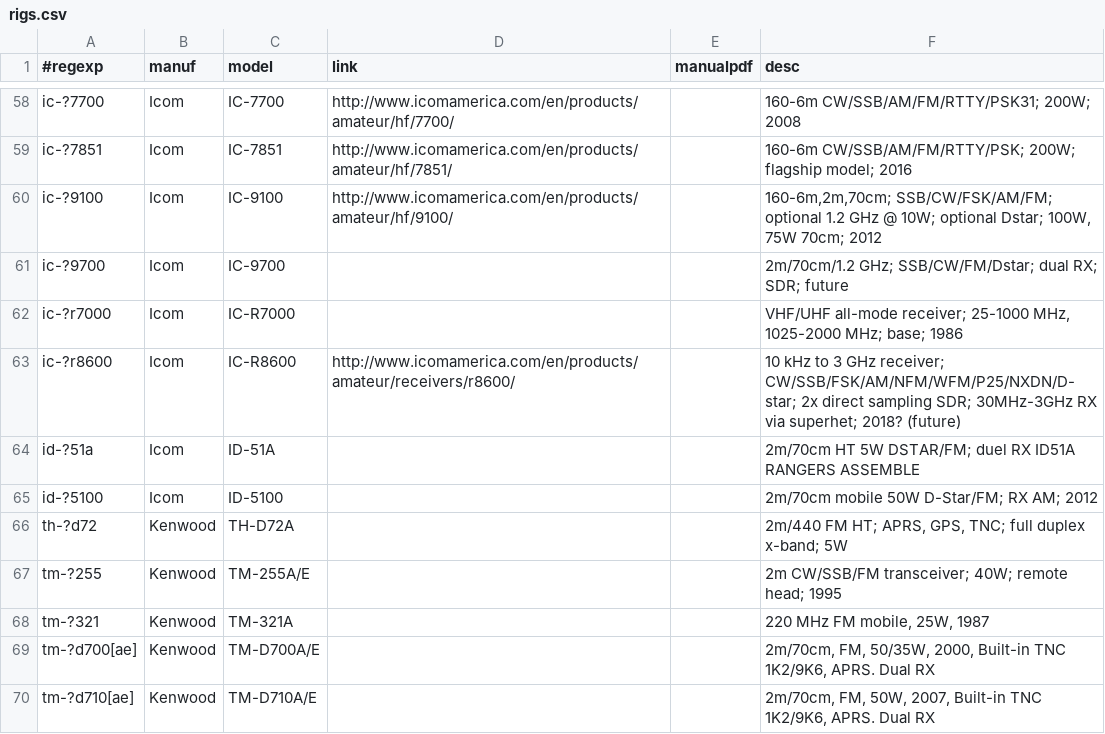
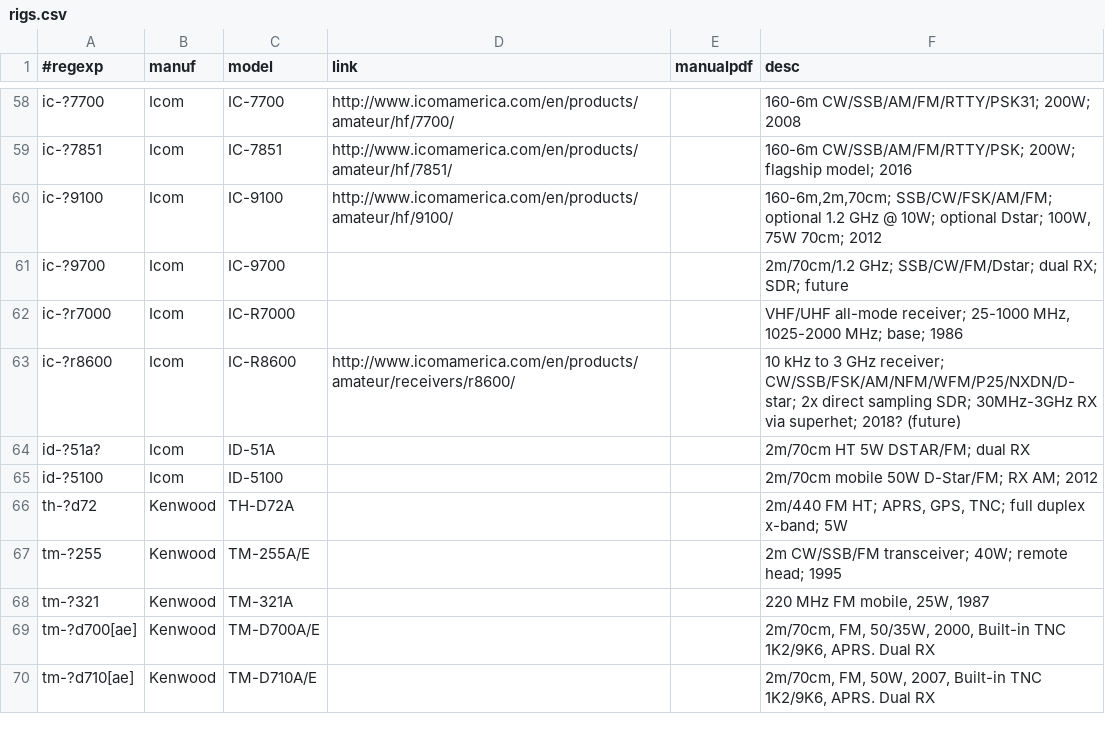
Before and after one commit to molo1134/rigs, a CSV file: rigs.csv, drawn as a sheet; only a part is shown, gaps mark what is left out.

Commit message:
cleanup id-51a

```diff
--- a/rigs.csv
+++ b/rigs.csv
@@ -63,3 +63,3 @@ ic-?r7000,Icom,IC-R7000,,,"VHF/UHF all-mode receiver; 25-1000 MHz, 1025-2000 MHz
 ic-?r8600,Icom,IC-R8600,http://www.icomamerica.com/en/products/amateur/receivers/r8600/,,"10 kHz to 3 GHz receiver; CW/SSB/FSK/AM/NFM/WFM/P25/NXDN/D-star; 2x direct sampling SDR; 30MHz-3GHz RX via superhet; 2018? (future)"
-id-?51a,Icom,ID-51A,,,"2m/70cm HT 5W DSTAR/FM; duel RX ID51A RANGERS ASSEMBLE"
+id-?51a?,Icom,ID-51A,,,"2m/70cm HT 5W DSTAR/FM; dual RX"
 id-?5100,Icom,ID-5100,,,"2m/70cm mobile 50W D-Star/FM; RX AM; 2012"
```
